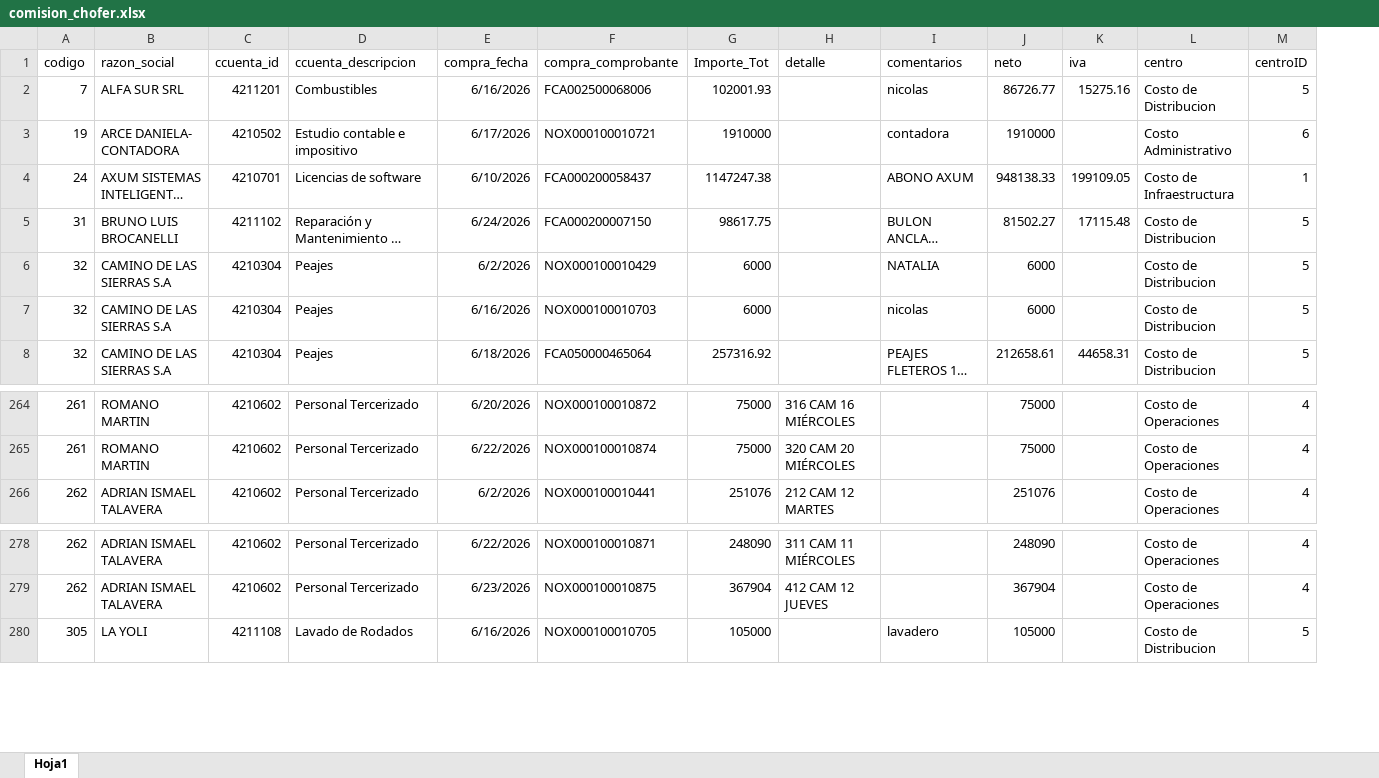
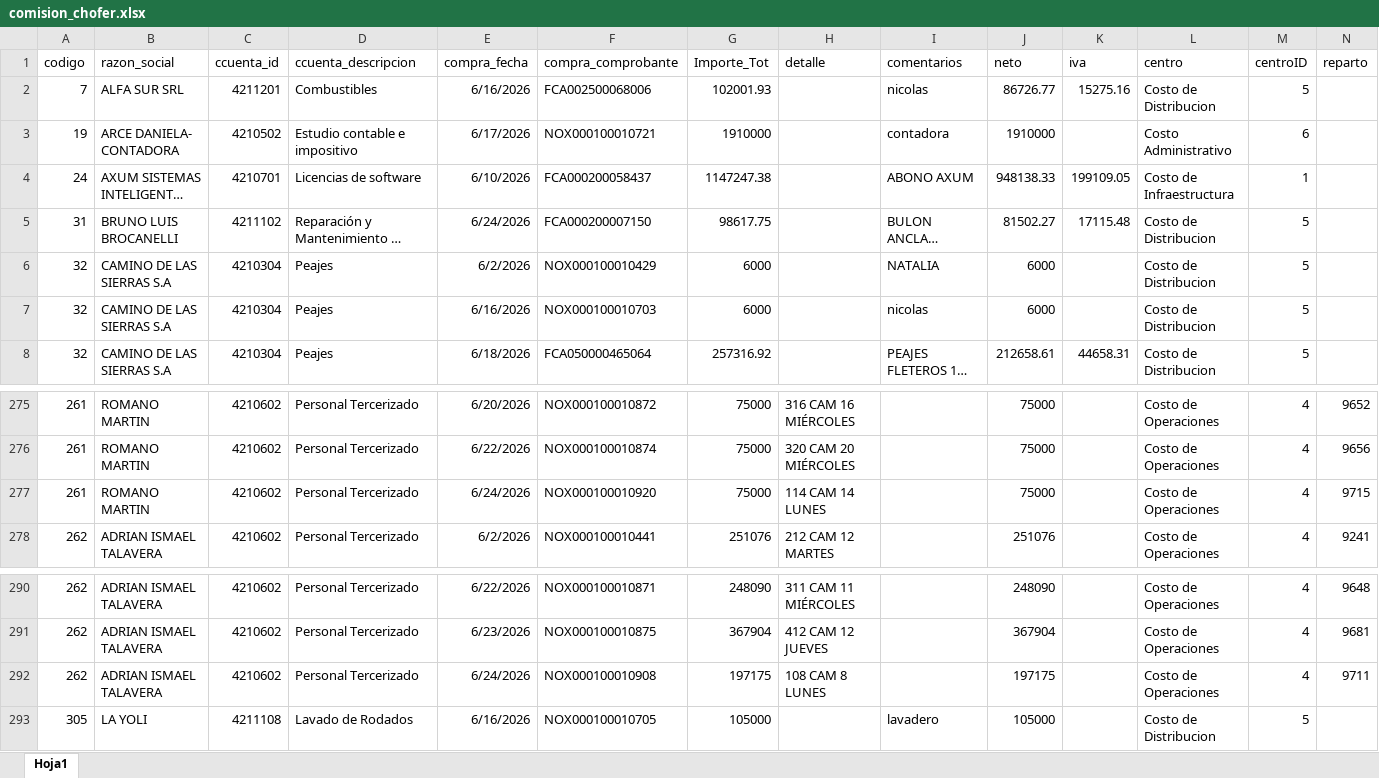
Before and after one commit to Nodus-app/sistema-operativo-nodus, an Excel workbook: data/comision_chofer.xlsx, sheet Hoja1, drawn as a sheet; only a part is shown, gaps mark what is left out; long unchanged cells end in …; values as stored, in another font and other column widths than the file's, no borders; the diff covers the shown part only; the diff names each change by its address in the sheet, - before the commit and + after, or states it on an @@ line.

```diff
--- a/data/comision_chofer.xlsx (sheet Hoja1)
+++ b/data/comision_chofer.xlsx (sheet Hoja1)
+column N (reparto), rows 275-276: 9652 | 9656; row 278: 9241; rows 290-291: 9648 | 9681
+row 277: 261 | ROMANO MARTIN | 4210602 | Personal Tercerizado | 6/24/2026 | NOX000100010920 | 75000 | 114 CAM 14 LUNES |  | 75000 |  | Costo de Operaciones | 4 | 9715
+row 292: 262 | ADRIAN ISMAEL TALAVERA | 4210602 | Personal Tercerizado | 6/24/2026 | NOX000100010908 | 197175 | 108 CAM 8 LUNES |  | 197175 |  | Costo de Operaciones | 4 | 9711
```
Also changed, not shown: 11 added rows elsewhere in this sheet.
